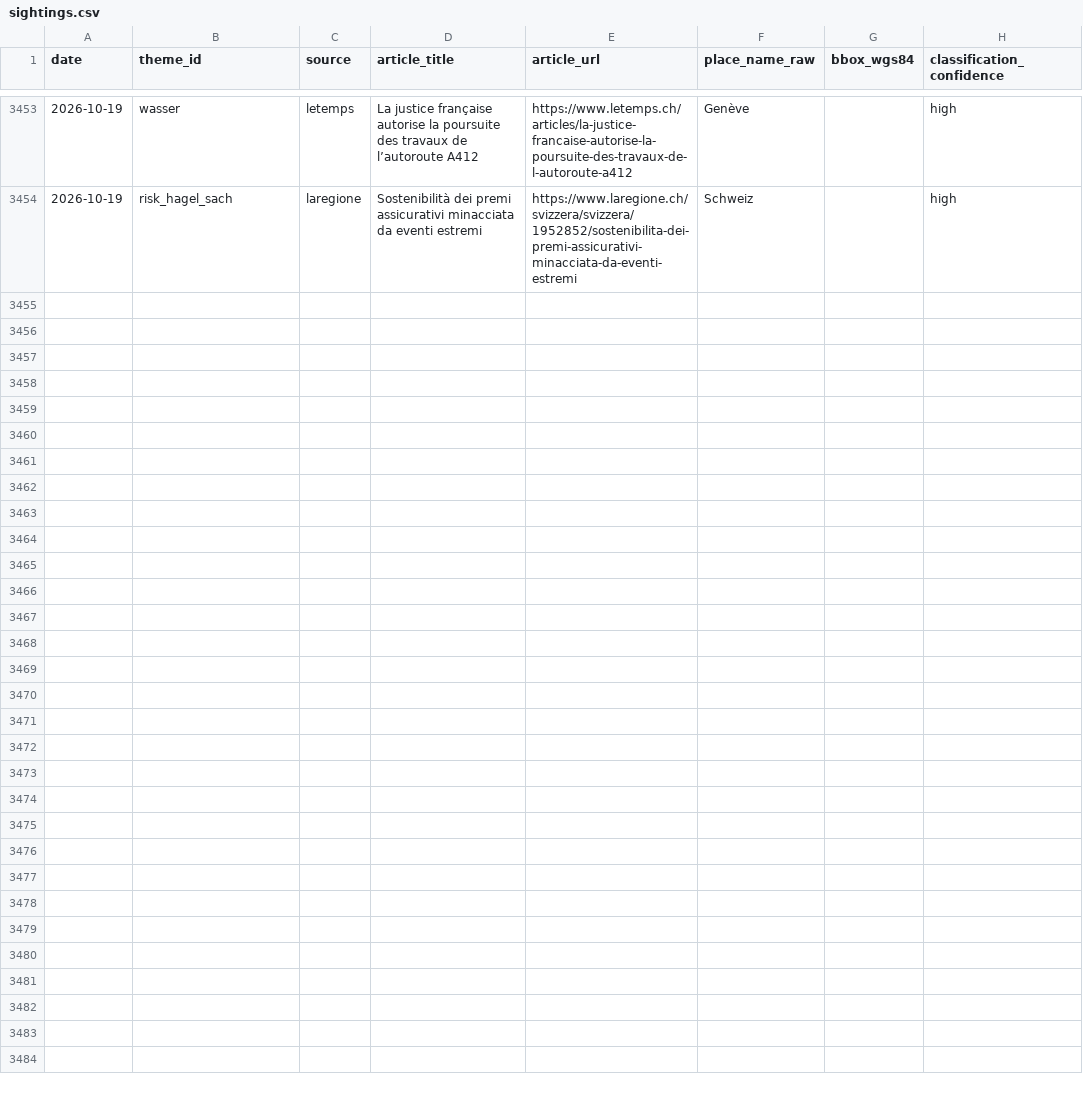
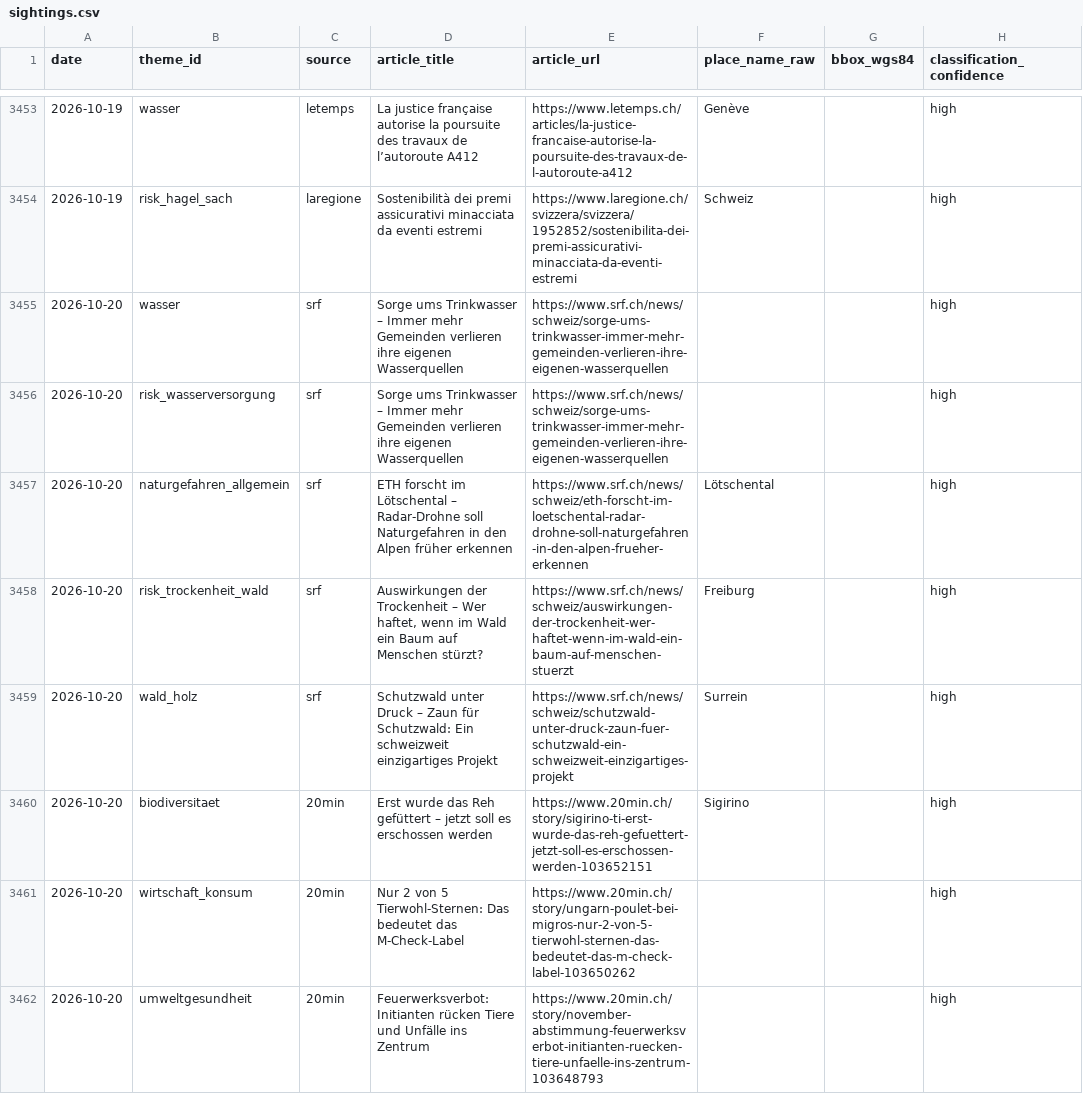
Before and after one commit to nrohrbach/UmweltbarometerSchweiz, a CSV file: data/sightings.csv, drawn as a sheet; only a part is shown, gaps mark what is left out; the diff covers the shown part only.

```diff
--- a/data/sightings.csv
+++ b/data/sightings.csv
@@ -3454 +3454,9 @@ date,theme_id,source,article_title,article_url,place_name_raw,bbox_wgs84,classif
 2026-10-19,risk_hagel_sach,laregione,Sostenibilità dei premi assicurativi minacciata da eventi estremi,https://www.laregione.ch/svizzera/svizzera/1952852/sostenibilita-dei-premi-assicurativi-minacciata-da-eventi-estremi,Schweiz,,high
+2026-10-20,wasser,srf,Sorge ums Trinkwasser – Immer mehr Gemeinden verlieren ihre eigenen Wasserquellen,https://www.srf.ch/news/schweiz/sorge-ums-trinkwasser-immer-mehr-gemeinden-verlieren-ihre-eigenen-wasserquellen,,,high
+2026-10-20,risk_wasserversorgung,srf,Sorge ums Trinkwasser – Immer mehr Gemeinden verlieren ihre eigenen Wasserquellen,https://www.srf.ch/news/schweiz/sorge-ums-trinkwasser-immer-mehr-gemeinden-verlieren-ihre-eigenen-wasserquellen,,,high
+2026-10-20,naturgefahren_allgemein,srf,ETH forscht im Lötschental – Radar-Drohne soll Naturgefahren in den Alpen früher erkennen,https://www.srf.ch/news/schweiz/eth-forscht-im-loetschental-radar-drohne-soll-naturgefahren-in-den-alpen-frueher-erkennen,Lötschental,,high
+2026-10-20,risk_trockenheit_wald,srf,"Auswirkungen der Trockenheit – Wer haftet, wenn im Wald ein Baum auf Menschen stürzt?",https://www.srf.ch/news/schweiz/auswirkungen-der-trockenheit-wer-haftet-wenn-im-wald-ein-baum-auf-menschen-stuerzt,Freiburg,,high
+2026-10-20,wald_holz,srf,Schutzwald unter Druck – Zaun für Schutzwald: Ein schweizweit einzigartiges Projekt,https://www.srf.ch/news/schweiz/schutzwald-unter-druck-zaun-fuer-schutzwald-ein-schweizweit-einzigartiges-projekt,Surrein,,high
+2026-10-20,biodiversitaet,20min,Erst wurde das Reh gefüttert – jetzt soll es erschossen werden,https://www.20min.ch/story/sigirino-ti-erst-wurde-das-reh-gefuettert-jetzt-soll-es-erschossen-werden-103652151,Sigirino,,high
+2026-10-20,wirtschaft_konsum,20min,Nur 2 von 5 Tierwohl-Sternen: Das bedeutet das M-Check-Label,https://www.20min.ch/story/ungarn-poulet-bei-migros-nur-2-von-5-tierwohl-sternen-das-bedeutet-das-m-check-label-103650262,,,high
+2026-10-20,umweltgesundheit,20min,Feuerwerksverbot: Initianten rücken Tiere und Unfälle ins Zentrum,https://www.20min.ch/story/november-abstimmung-feuerwerksverbot-initianten-ruecken-tiere-unfaelle-ins-zentrum-103648793,,,high
```
Also changed, not shown: 7 added rows elsewhere in this file.
